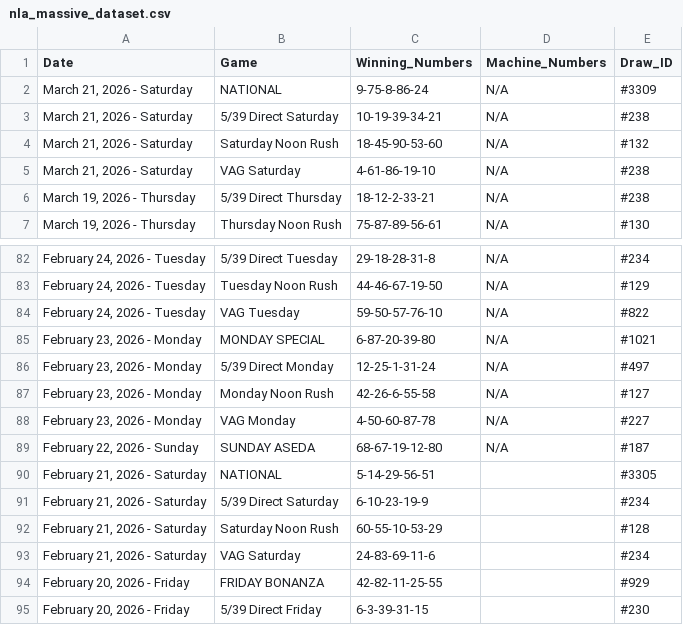
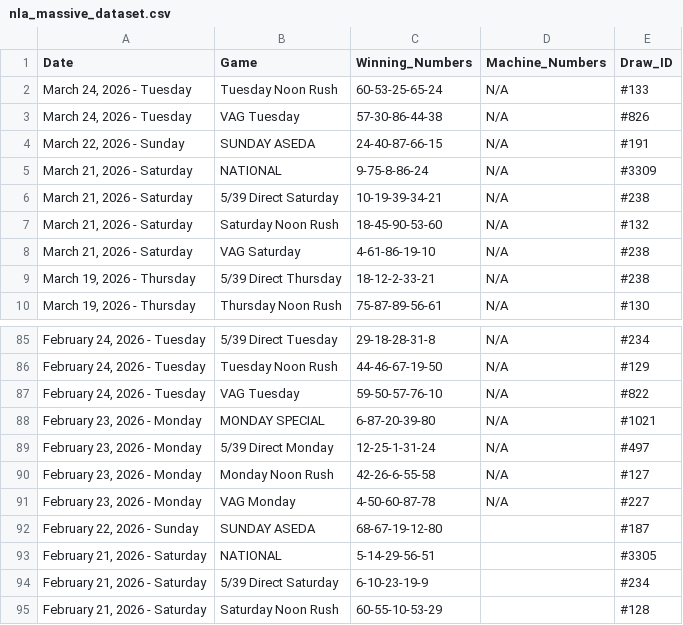
Before and after one commit to mrstephan404-hue/nla-data-repo, a CSV file: nla_massive_dataset.csv, drawn as a sheet; only a part is shown, gaps mark what is left out; the shorter side is filled out with more unchanged rows.

```diff
--- a/nla_massive_dataset.csv
+++ b/nla_massive_dataset.csv
@@ -1,2 +1,5 @@
 Date,Game,Winning_Numbers,Machine_Numbers,Draw_ID
+"March 24, 2026 - Tuesday",Tuesday Noon Rush,60-53-25-65-24,N/A,#133
+"March 24, 2026 - Tuesday",VAG Tuesday,57-30-86-44-38,N/A,#826
+"March 22, 2026 - Sunday",SUNDAY ASEDA,24-40-87-66-15,N/A,#191
 "March 21, 2026 - Saturday",NATIONAL,9-75-8-86-24,N/A,#3309
@@ -88,3 +91,3 @@ Date,Game,Winning_Numbers,Machine_Numbers,Draw_ID
 "February 23, 2026 - Monday",VAG Monday,4-50-60-87-78,N/A,#227
-"February 22, 2026 - Sunday",SUNDAY ASEDA,68-67-19-12-80,N/A,#187
+"February 22, 2026 - Sunday",SUNDAY ASEDA,68-67-19-12-80,,#187
 "February 21, 2026 - Saturday",NATIONAL,5-14-29-56-51,,#3305
```
